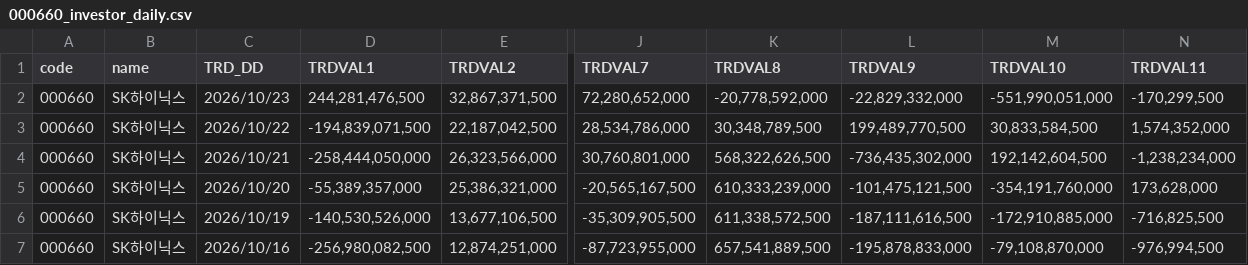
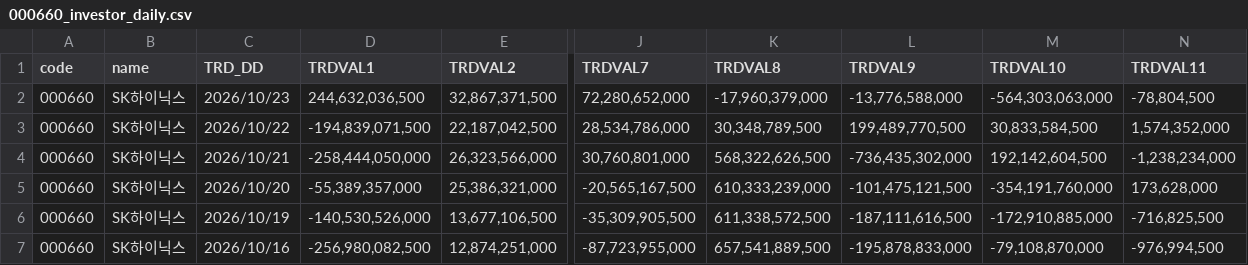
Before and after one commit to pures-lab/kal-flows, a CSV file: data/krx/000660_investor_daily.csv, drawn as a sheet; only a part is shown, gaps mark what is left out; the diff names each change by its address in the sheet, - before the commit and + after, or states it on an @@ line.

```diff
--- a/data/krx/000660_investor_daily.csv
+++ b/data/krx/000660_investor_daily.csv
-D2 (TRDVAL1): 244,281,476,500
+D2 (TRDVAL1): 244,632,036,500
-K2 (TRDVAL8): -20,778,592,000
+K2 (TRDVAL8): -17,960,379,000
-L2 (TRDVAL9): -22,829,332,000
+L2 (TRDVAL9): -13,776,588,000
-M2 (TRDVAL10): -551,990,051,000
+M2 (TRDVAL10): -564,303,063,000
-N2 (TRDVAL11): -170,299,500
+N2 (TRDVAL11): -78,804,500
```
Also changed, not shown: data/krx/006400_investor_daily.csv, data/krx/rank_KSQ_foreign.csv, 22 other files.
